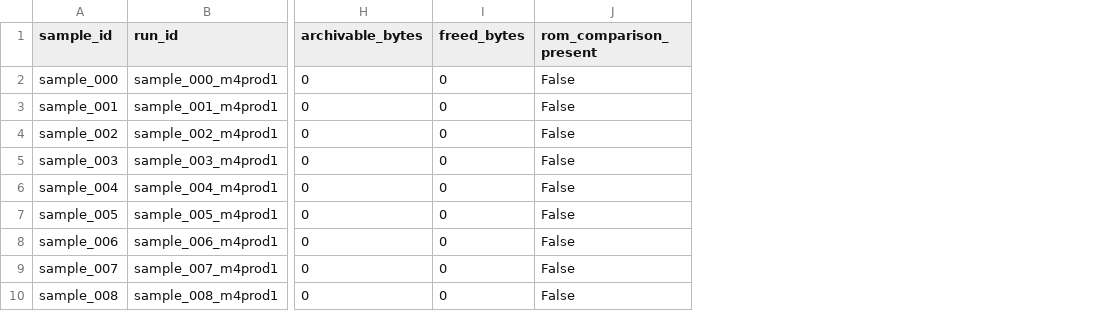
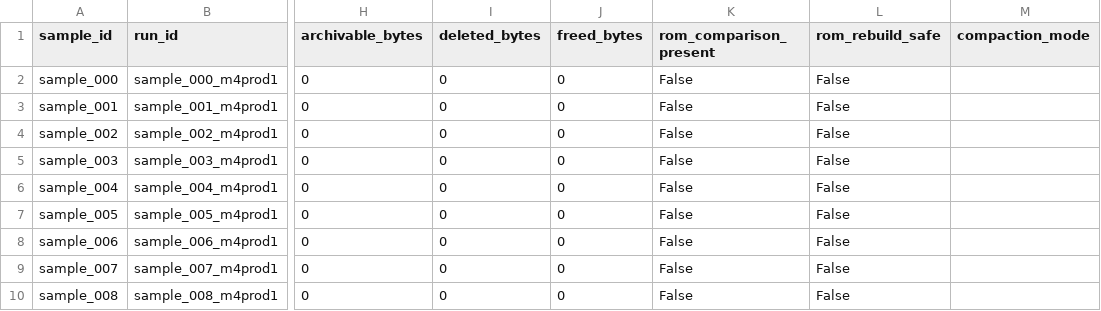
Before and after one commit to eivrygefen-maker/final-project, a CSV file: FEM/experiments/active_domain_validation/physics_integrity/pipeline_runs/index/compaction_reports/compaction_report.csv, drawn as a sheet; only a part is shown, gaps mark what is left out; the diff names each change by its address in the sheet, - before the commit and + after, or states it on an @@ line.

Commit message:
Update compaction policies and enhance reporting in M4 storage audit
- Revised the M4 storage and legacy cleanup audit documentation to reflect updated compaction policies, including direct deletion of heavy artifacts without archiving.
- Enhanced the compaction report format in CSV and JSON to include additional fields for tracking deleted bytes and compaction modes.
- Updated the compaction script to implement the new deletion policy and improve error handling during the compaction process.
- Adjusted sample retention strategies to keep fewer full samples while ensuring ROM readiness for completed runs.

```diff
--- a/FEM/experiments/active_domain_validation/physics_integrity/pipeline_runs/index/compaction_reports/compaction_report.csv
+++ b/FEM/experiments/active_domain_validation/physics_integrity/pipeline_runs/index/compaction_reports/compaction_report.csv
+column I (deleted_bytes), rows 2-10: all 0
+column L (rom_rebuild_safe), rows 2-10: all False
+column M (compaction_mode), empty
```
Also changed, not shown: 3 other files.
